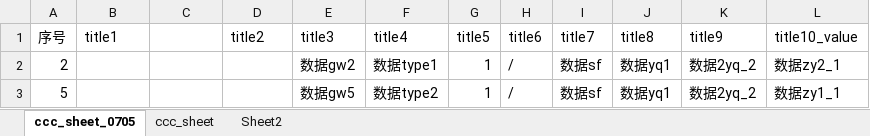
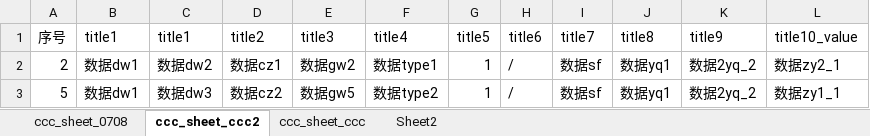
Before and after one commit to chengdegang/testexcel, an Excel workbook: file/xxx2.xlsx, sheet ccc_sheet_ccc2, drawn as a sheet; values as stored, in another font and other column widths than the file's, no borders; the diff names each change by its address in the sheet, - before the commit and + after, or states it on an @@ line.

```diff
--- a/file/xxx2.xlsx (sheet ccc_sheet_ccc2)
+++ b/file/xxx2.xlsx (sheet ccc_sheet_ccc2)
-sheet tab: ccc_sheet_0705
+sheet tab: ccc_sheet_ccc2
-sheet tab: ccc_sheet
+sheet tab: ccc_sheet_ccc
+sheet tab: ccc_sheet_0708
-C1: (empty)
+C1: title1
-B2:B3 (title1): (empty)
+B2:B3 (title1): 数据dw1
-C2 (title1): (empty)
+C2 (title1): 数据dw2
-D2 (title2): (empty)
+D2 (title2): 数据cz1
-C3 (title1): (empty)
+C3 (title1): 数据dw3
-D3 (title2): (empty)
+D3 (title2): 数据cz2
```
Also changed, not shown: sheet ccc_sheet_ccc, 7 other files.
